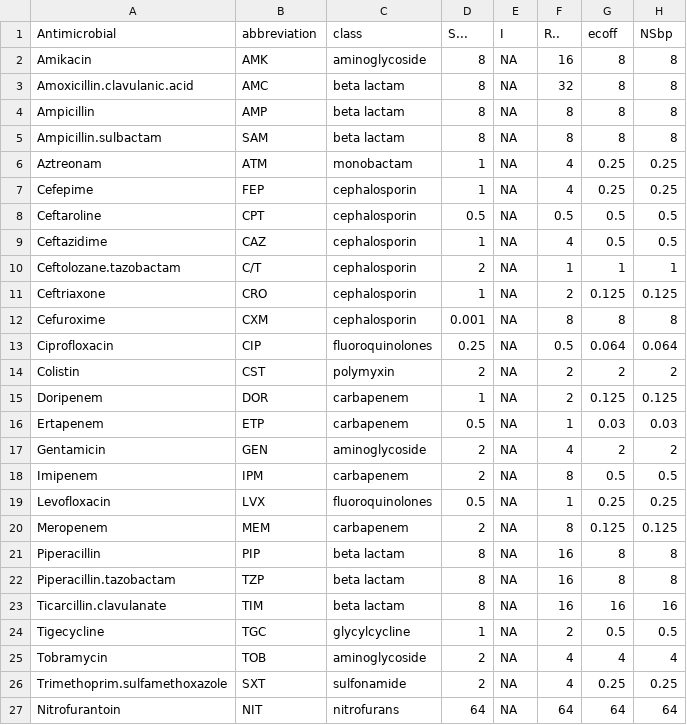
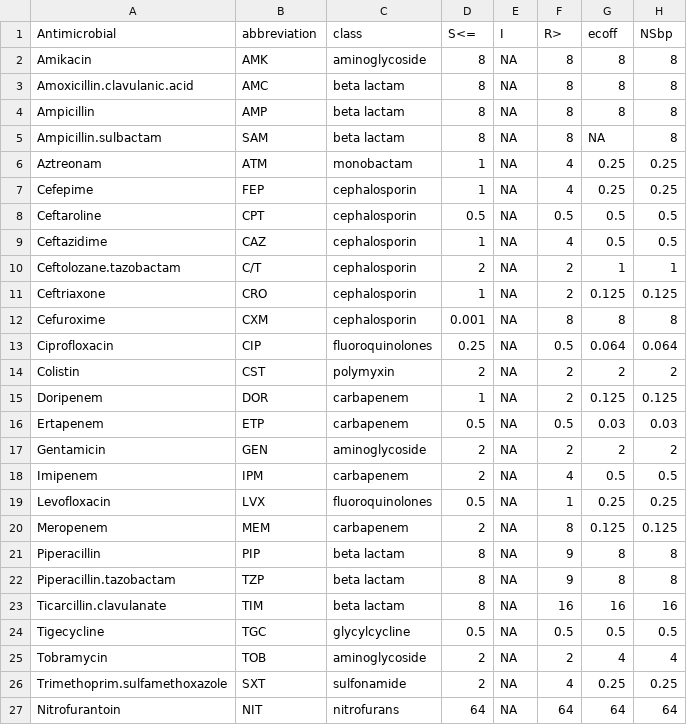
Before and after one commit to AlChow514/Capstone, a CSV file: Data/bp_ec_eucast.csv, drawn as a sheet.

Commit message:
corrected/updated eucast bp and ecoff with breakpoint version 11.0 and eucoff as of 5-11-21

```diff
--- a/Data/bp_ec_eucast.csv
+++ b/Data/bp_ec_eucast.csv
@@ -1,6 +1,6 @@
-Antimicrobial,abbreviation,class,S...,I,R..,ecoff,NSbp
-Amikacin,AMK,aminoglycoside,8,NA,16,8,8
-Amoxicillin.clavulanic.acid,AMC,beta lactam,8,NA,32,8,8
+Antimicrobial,abbreviation,class,S<=,I,R>,ecoff,NSbp
+Amikacin,AMK,aminoglycoside,8,NA,8,8,8
+Amoxicillin.clavulanic.acid,AMC,beta lactam,8,NA,8,8,8
 Ampicillin,AMP,beta lactam,8,NA,8,8,8
-Ampicillin.sulbactam,SAM,beta lactam,8,NA,8,8,8
+Ampicillin.sulbactam,SAM,beta lactam,8,NA,8,NA,8
 Aztreonam,ATM,monobactam,1,NA,4,0.25,0.25
@@ -9,3 +9,3 @@ Ceftaroline,CPT,cephalosporin,0.5,NA,0.5,0.5,0.5
 Ceftazidime,CAZ,cephalosporin,1,NA,4,0.5,0.5
-Ceftolozane.tazobactam,C/T,cephalosporin,2,NA,1,1,1
+Ceftolozane.tazobactam,C/T,cephalosporin,2,NA,2,1,1
 Ceftriaxone,CRO,cephalosporin,1,NA,2,0.125,0.125
@@ -15,12 +15,12 @@ Colistin,CST,polymyxin ,2,NA,2,2,2
 Doripenem,DOR,carbapenem,1,NA,2,0.125,0.125
-Ertapenem,ETP,carbapenem,0.5,NA,1,0.03,0.03
-Gentamicin,GEN,aminoglycoside ,2,NA,4,2,2
-Imipenem,IPM,carbapenem,2,NA,8,0.5,0.5
+Ertapenem,ETP,carbapenem,0.5,NA,0.5,0.03,0.03
+Gentamicin,GEN,aminoglycoside ,2,NA,2,2,2
+Imipenem,IPM,carbapenem,2,NA,4,0.5,0.5
 Levofloxacin,LVX,fluoroquinolones,0.5,NA,1,0.25,0.25
 Meropenem,MEM,carbapenem,2,NA,8,0.125,0.125
-Piperacillin,PIP,beta lactam,8,NA,16,8,8
-Piperacillin.tazobactam,TZP,beta lactam,8,NA,16,8,8
+Piperacillin,PIP,beta lactam,8,NA,9,8,8
+Piperacillin.tazobactam,TZP,beta lactam,8,NA,9,8,8
 Ticarcillin.clavulanate,TIM,beta lactam,8,NA,16,16,16
-Tigecycline,TGC,glycylcycline,1,NA,2,0.5,0.5
-Tobramycin,TOB,aminoglycoside ,2,NA,4,4,4
+Tigecycline,TGC,glycylcycline,0.5,NA,0.5,0.5,0.5
+Tobramycin,TOB,aminoglycoside ,2,NA,2,4,4
 Trimethoprim.sulfamethoxazole,SXT,sulfonamide,2,NA,4,0.25,0.25
```
